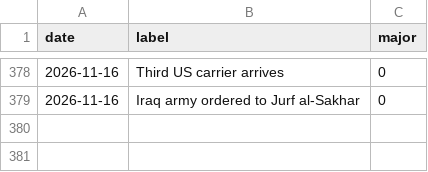
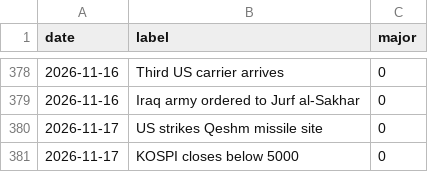
Before and after one commit to willsheo/middle-east-news, a CSV file: data/events.csv, drawn as a sheet; only a part is shown, gaps mark what is left out; the diff names each change by its address in the sheet, - before the commit and + after, or states it on an @@ line.

```diff
--- a/data/events.csv
+++ b/data/events.csv
+row 380: 2026-11-17 | US strikes Qeshm missile site | 0
+row 381: 2026-11-17 | KOSPI closes below 5000 | 0
```
Also changed, not shown: data/observations.csv, data/series.csv, 11 other files.
